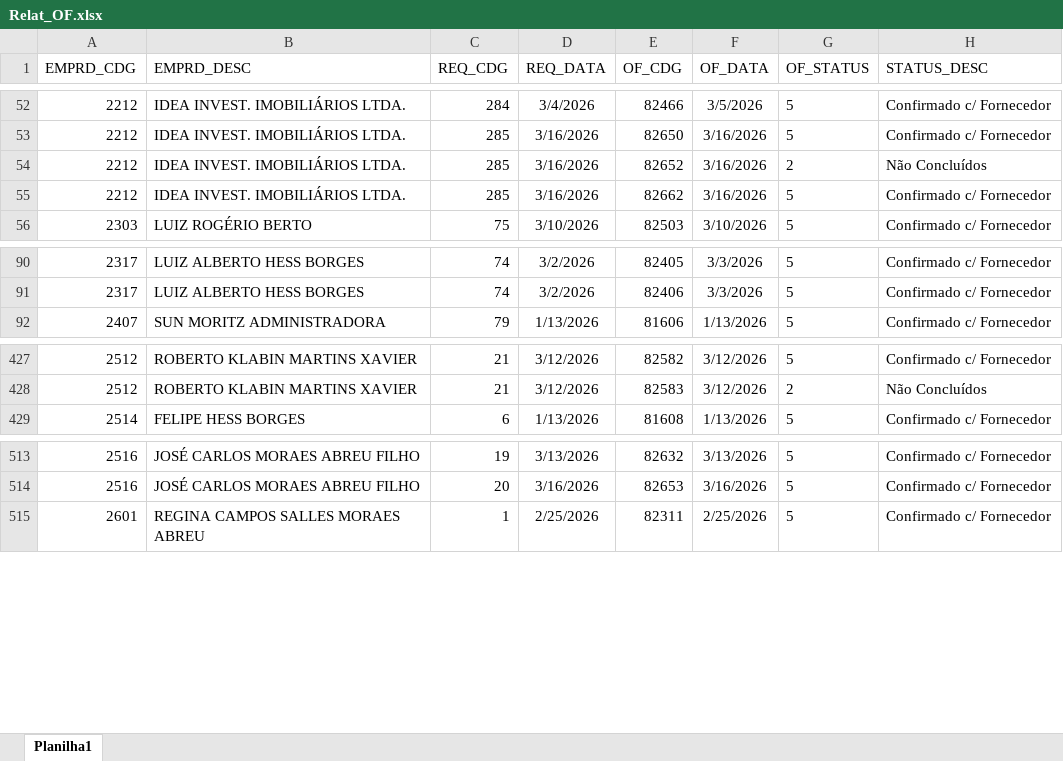
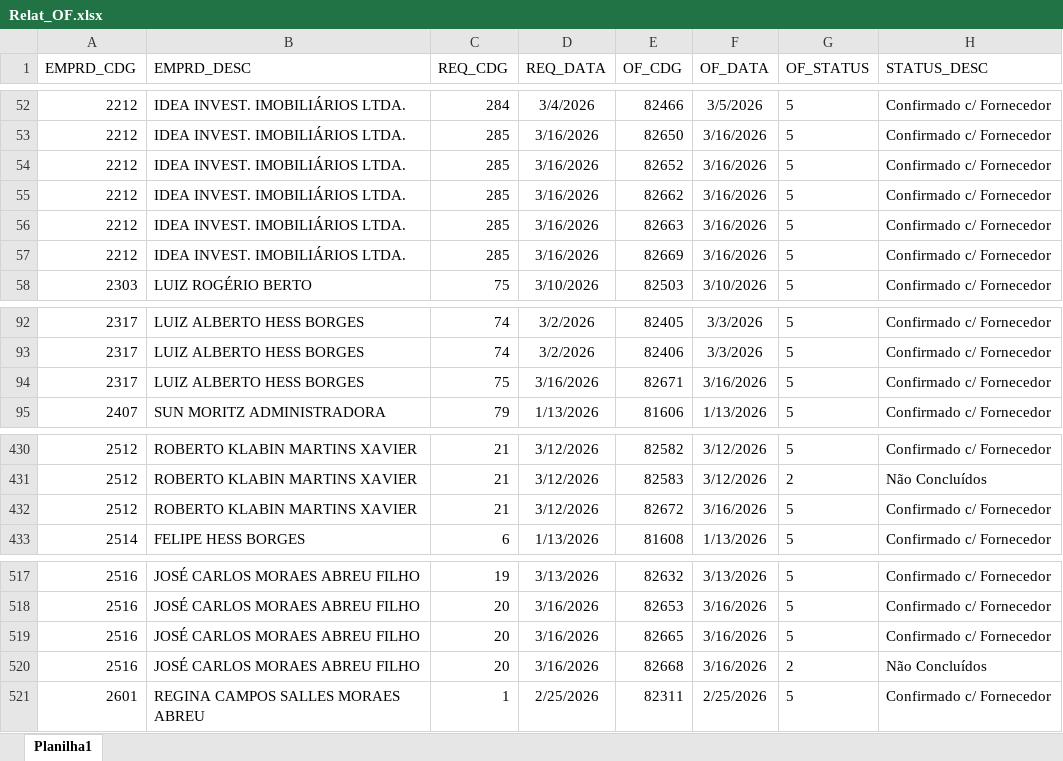
Before and after one commit to Mgiglio98/acompanhamento-requisicoes, an Excel workbook: Relat_OF.xlsx, sheet Planilha1, drawn as a sheet; only a part is shown, gaps mark what is left out; values as stored, in another font and other column widths than the file's, no borders; the diff names each change by its address in the sheet, - before the commit and + after, or states it on an @@ line.

```diff
--- a/Relat_OF.xlsx (sheet Planilha1)
+++ b/Relat_OF.xlsx (sheet Planilha1)
-G54 (OF_STATUS): 2
+G54 (OF_STATUS): 5
-H54 (STATUS_DESC): Não Concluídos
+H54 (STATUS_DESC): Confirmado c/ Fornecedor
+row 56: 2212 | IDEA INVEST. IMOBILIÁRIOS LTDA. | 285 | 3/16/2026 | 82663 | 3/16/2026 | 5 | Confirmado c/ Fornecedor
+row 57: 2212 | IDEA INVEST. IMOBILIÁRIOS LTDA. | 285 | 3/16/2026 | 82669 | 3/16/2026 | 5 | Confirmado c/ Fornecedor
+row 94: 2317 | LUIZ ALBERTO HESS BORGES | 75 | 3/16/2026 | 82671 | 3/16/2026 | 5 | Confirmado c/ Fornecedor
+row 432: 2512 | ROBERTO KLABIN MARTINS XAVIER | 21 | 3/12/2026 | 82672 | 3/16/2026 | 5 | Confirmado c/ Fornecedor
+row 519: 2516 | JOSÉ CARLOS MORAES ABREU FILHO | 20 | 3/16/2026 | 82665 | 3/16/2026 | 5 | Confirmado c/ Fornecedor
+row 520: 2516 | JOSÉ CARLOS MORAES ABREU FILHO | 20 | 3/16/2026 | 82668 | 3/16/2026 | 2 | Não Concluídos
```
Also changed, not shown: AcompReq.xlsx.
